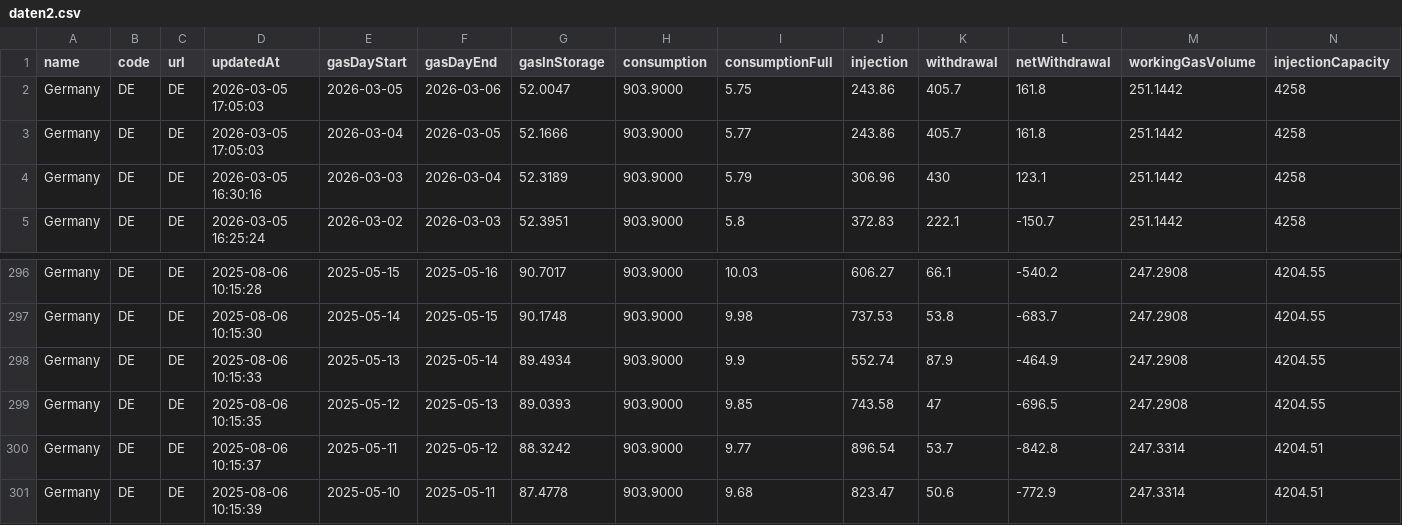
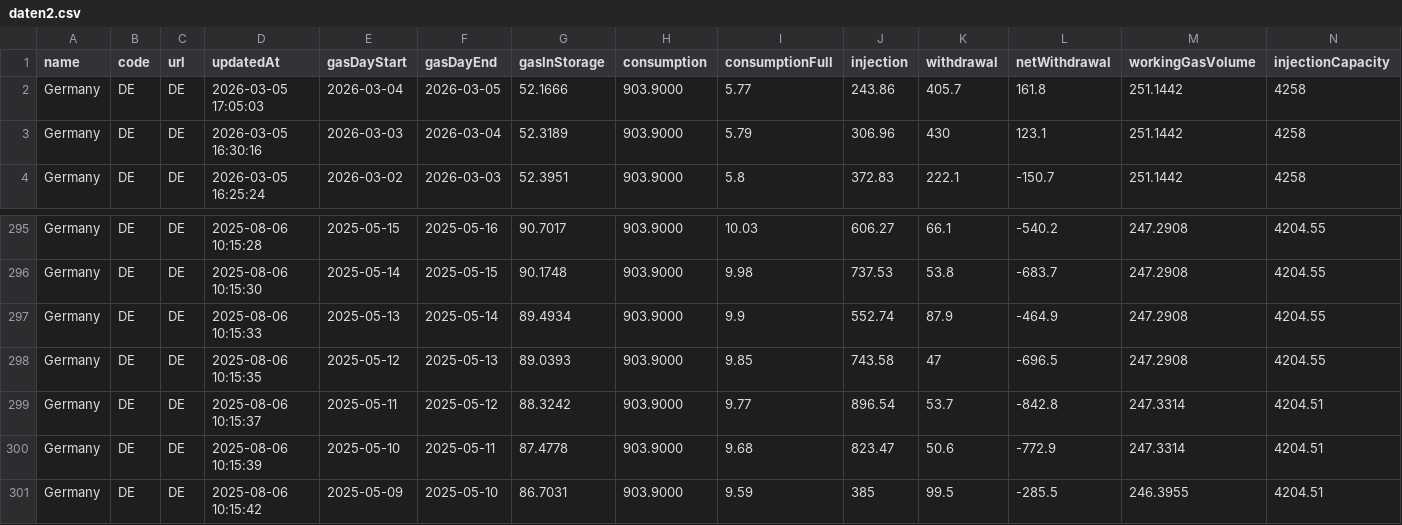
Before and after one commit to milahu/gasspeicher-deutschland, a CSV file: daten2.csv, drawn as a sheet; only a part is shown, gaps mark what is left out; removed rows and columns are numbered as before the commit, all else as after; rows hold the shown columns only; the diff names each change by its address in the sheet, - before the commit and + after, or states it on an @@ line.

Commit message:
update 2026-03-03

```diff
--- a/daten2.csv
+++ b/daten2.csv
-row 2: Germany | DE | DE | 2026-03-05 17:05:03 | 2026-03-05 | 2026-03-06 | 52.0047 | 903.9000 | 5.75 | 243.86 | 405.7 | 161.8 | 251.1442 | 4258
+row 301: Germany | DE | DE | 2025-08-06 10:15:42 | 2025-05-09 | 2025-05-10 | 86.7031 | 903.9000 | 9.59 | 385 | 99.5 | -285.5 | 246.3955 | 4204.51
```
